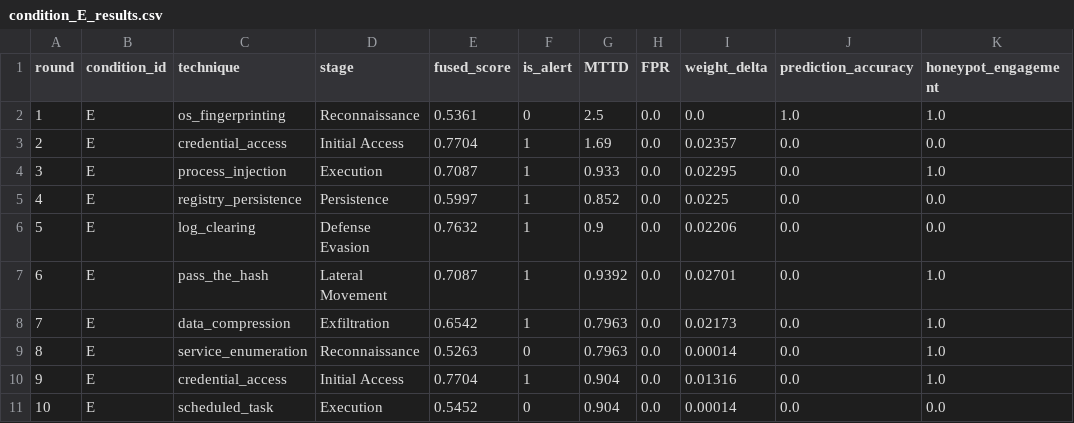
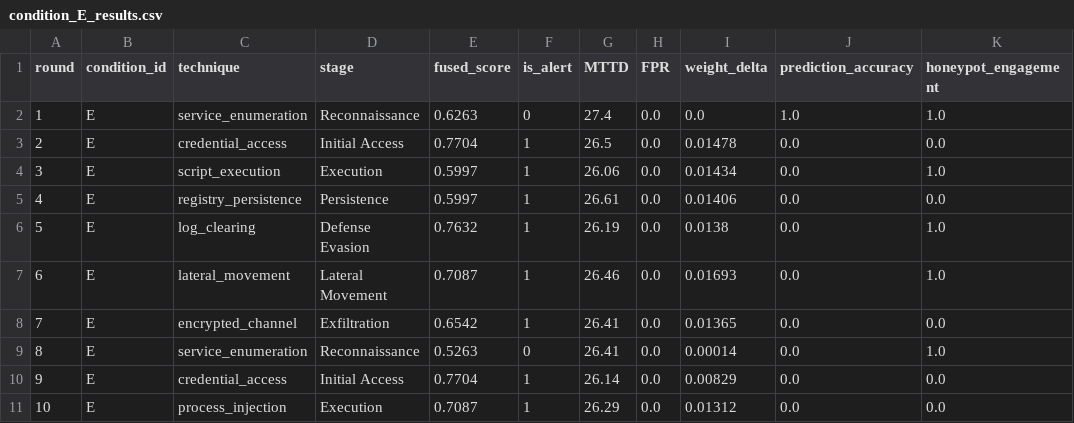
Before and after one commit to anurargh/adversim-demo, a CSV file: simulation_results/condition_E_results.csv, drawn as a sheet; only a part is shown; the diff covers the shown part only; the diff names each change by its address in the sheet, - before the commit and + after, or states it on an @@ line.

```diff
--- a/simulation_results/condition_E_results.csv
+++ b/simulation_results/condition_E_results.csv
-C2 (technique): os_fingerprinting
+C2 (technique): service_enumeration
-E2 (fused_score): 0.5361
+E2 (fused_score): 0.6263
-G2 (MTTD): 2.5
+G2 (MTTD): 27.4
-G3 (MTTD): 1.69
+G3 (MTTD): 26.5
-I3 (weight_delta): 0.02357
+I3 (weight_delta): 0.01478
-C4 (technique): process_injection
+C4 (technique): script_execution
-E4 (fused_score): 0.7087
+E4 (fused_score): 0.5997
-G4 (MTTD): 0.933
+G4 (MTTD): 26.06
-I4 (weight_delta): 0.02295
+I4 (weight_delta): 0.01434
-G5 (MTTD): 0.852
+G5 (MTTD): 26.61
-I5 (weight_delta): 0.0225
+I5 (weight_delta): 0.01406
-G6 (MTTD): 0.9
+G6 (MTTD): 26.19
-I6 (weight_delta): 0.02206
+I6 (weight_delta): 0.0138
-K6 (honeypot_engagement): 0.0
+K6 (honeypot_engagement): 1.0
-C7 (technique): pass_the_hash
+C7 (technique): lateral_movement
-G7 (MTTD): 0.9392
+G7 (MTTD): 26.46
-I7 (weight_delta): 0.02701
+I7 (weight_delta): 0.01693
-C8 (technique): data_compression
+C8 (technique): encrypted_channel
-G8:G9 (MTTD): 0.7963
+G8:G9 (MTTD): 26.41
-I8 (weight_delta): 0.02173
+I8 (weight_delta): 0.01365
-K8 (honeypot_engagement): 1.0
+K8 (honeypot_engagement): 0.0
-G10 (MTTD): 0.904
+G10 (MTTD): 26.14
-I10 (weight_delta): 0.01316
+I10 (weight_delta): 0.00829
-K10 (honeypot_engagement): 1.0
+K10 (honeypot_engagement): 0.0
-C11 (technique): scheduled_task
+C11 (technique): process_injection
-E11 (fused_score): 0.5452
+E11 (fused_score): 0.7087
-F11 (is_alert): 0
+F11 (is_alert): 1
-G11 (MTTD): 0.904
+G11 (MTTD): 26.29
-I11 (weight_delta): 0.00014
+I11 (weight_delta): 0.01312
```
Also changed, not shown: 128 edited cells elsewhere in this file, simulation_results/condition_A_results.csv, simulation_results/condition_B_results.csv, 11 other files.
